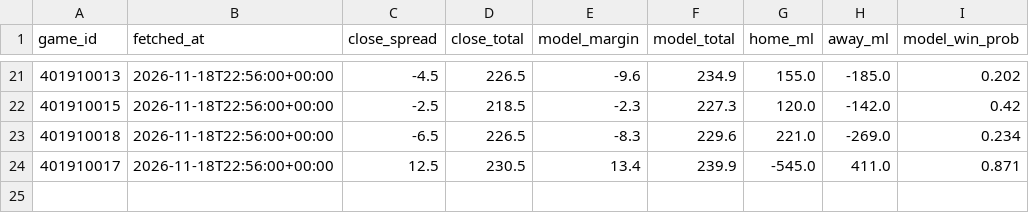
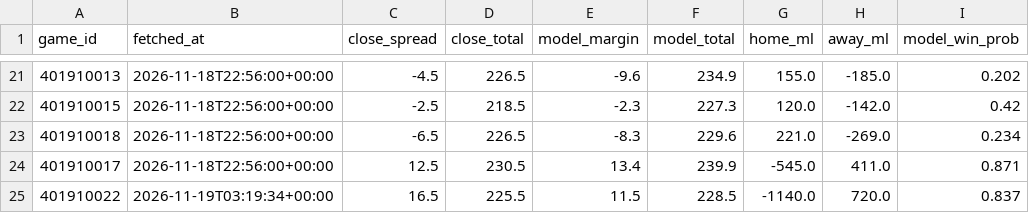
Before and after one commit to rhyman7/bb-value-board, a CSV file: docs/lines/nba_lines.csv, drawn as a sheet; only a part is shown, gaps mark what is left out.

```diff
--- a/docs/lines/nba_lines.csv
+++ b/docs/lines/nba_lines.csv
@@ -24 +24,2 @@ game_id,fetched_at,close_spread,close_total,model_margin,model_total,home_ml,awa
 401910017,2026-11-18T22:56:00+00:00,12.5,230.5,13.4,239.9,-545.0,411.0,0.871
+401910022,2026-11-19T03:19:34+00:00,16.5,225.5,11.5,228.5,-1140.0,720.0,0.837
```
Also changed, not shown: docs/lines/cbb_lines.csv, docs/lines/nba_soft.csv, 9 other files.
